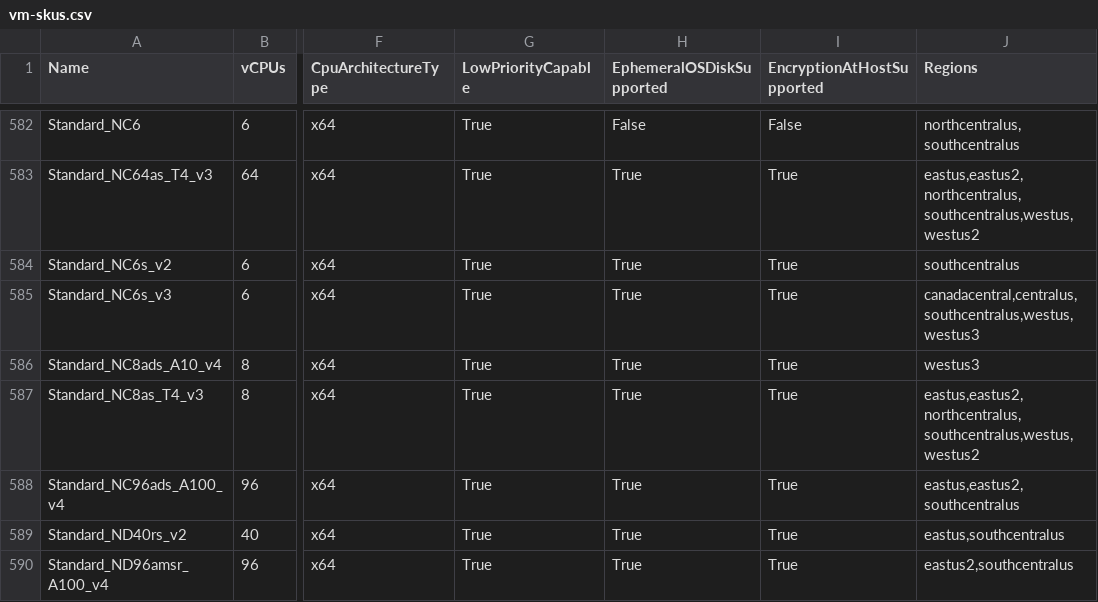
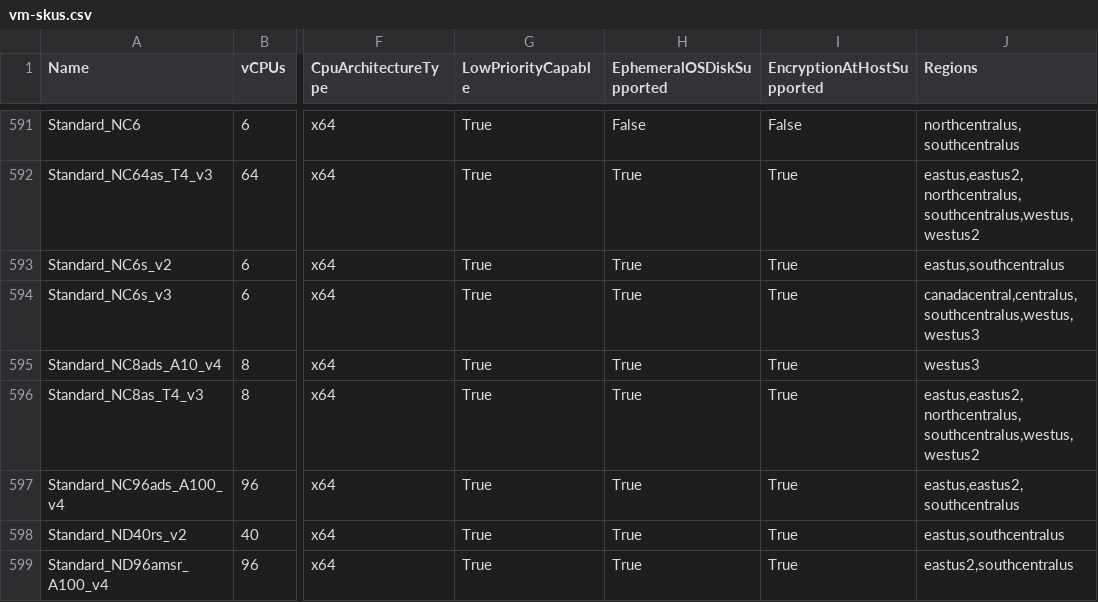
Before and after one commit to joelverhagen/data-az-spot-vms, a CSV file: vm-skus.csv, drawn as a sheet; only a part is shown, gaps mark what is left out; addresses are those after the commit; the diff covers the shown part only; the diff names each change by its address in the sheet, - before the commit and + after, or states it on an @@ line.

```diff
--- a/vm-skus.csv
+++ b/vm-skus.csv
-J593 (Regions): southcentralus
+J593 (Regions): eastus,southcentralus
```
Also changed, not shown: 9 added rows and 16 edited cells elsewhere in this file, 10 other files.
